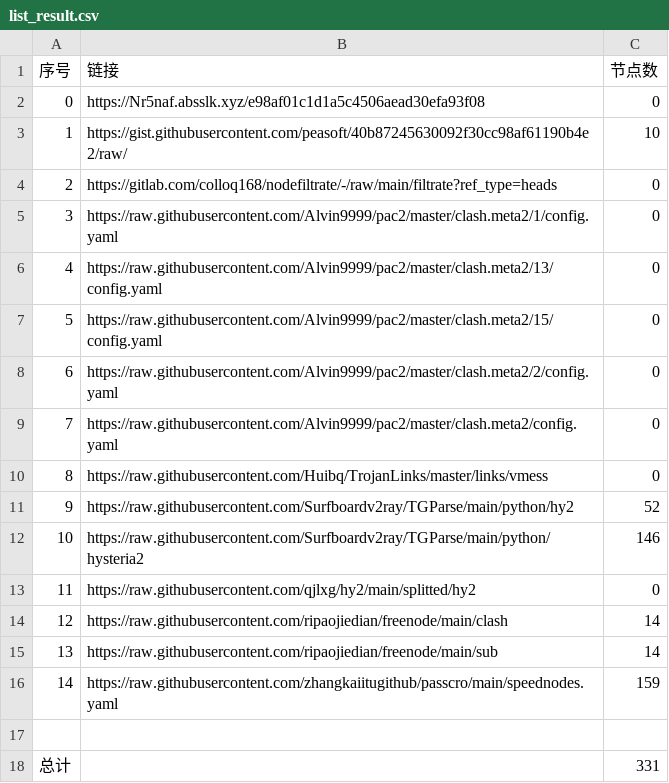
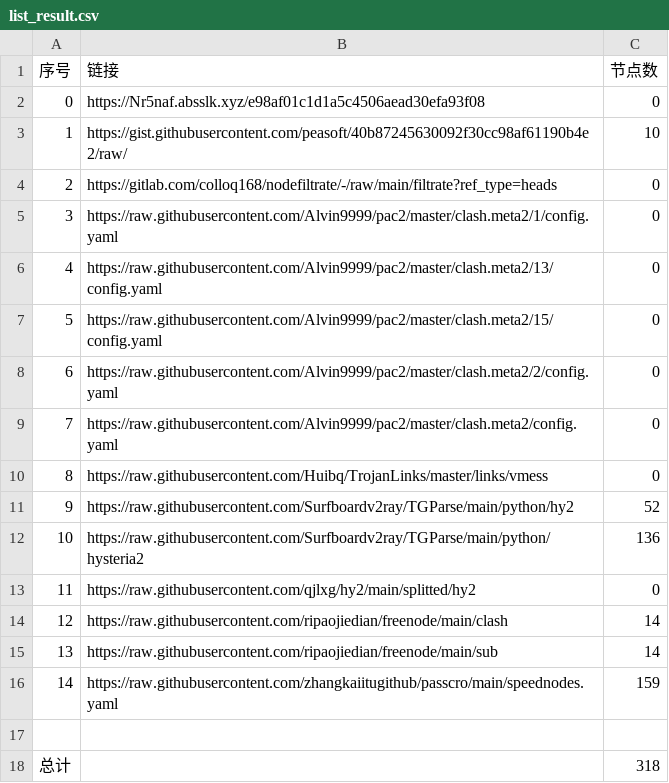
Before and after one commit to qiubei000/NoMoreWalls, a CSV file: list_result.csv, drawn as a sheet.

```diff
--- a/list_result.csv
+++ b/list_result.csv
@@ -11,3 +11,3 @@
 9,https://raw.githubusercontent.com/Surfboardv2ray/TGParse/main/python/hy2,52
-10,https://raw.githubusercontent.com/Surfboardv2ray/TGParse/main/python/hysteria2,146
+10,https://raw.githubusercontent.com/Surfboardv2ray/TGParse/main/python/hysteria2,136
 11,https://raw.githubusercontent.com/qjlxg/hy2/main/splitted/hy2,0
@@ -17,2 +17,2 @@
 
-总计,,331
+总计,,318
```
Also changed, not shown: 16 other files.
